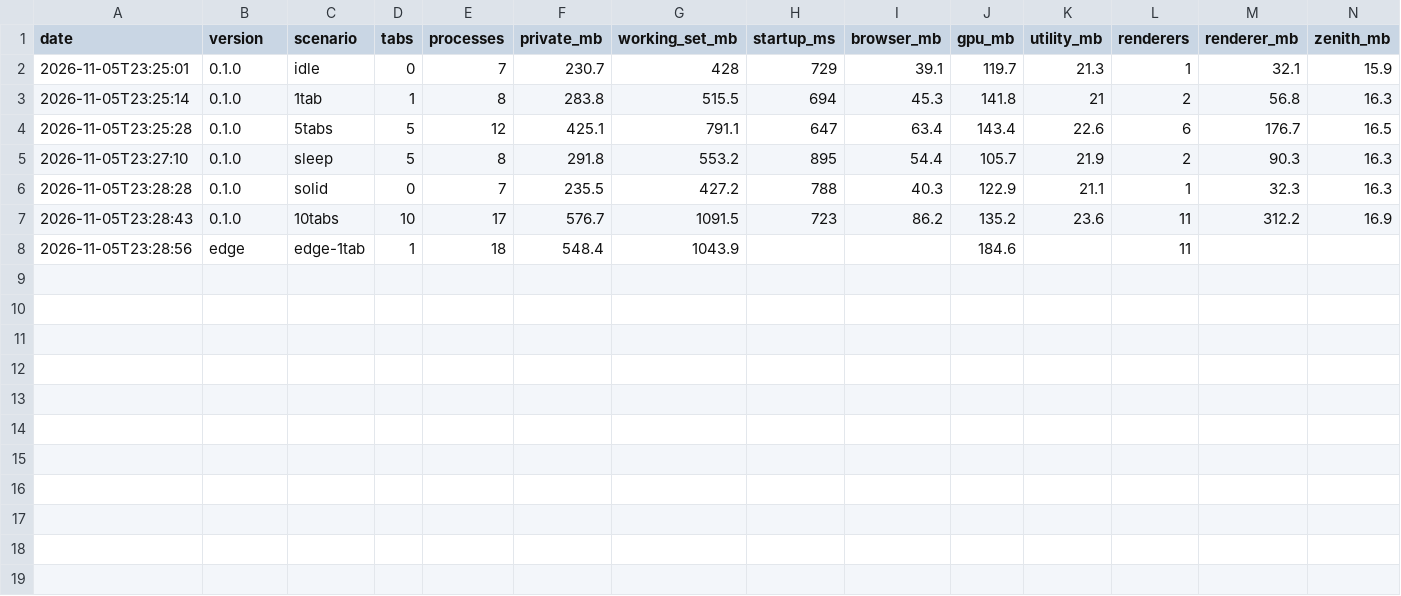
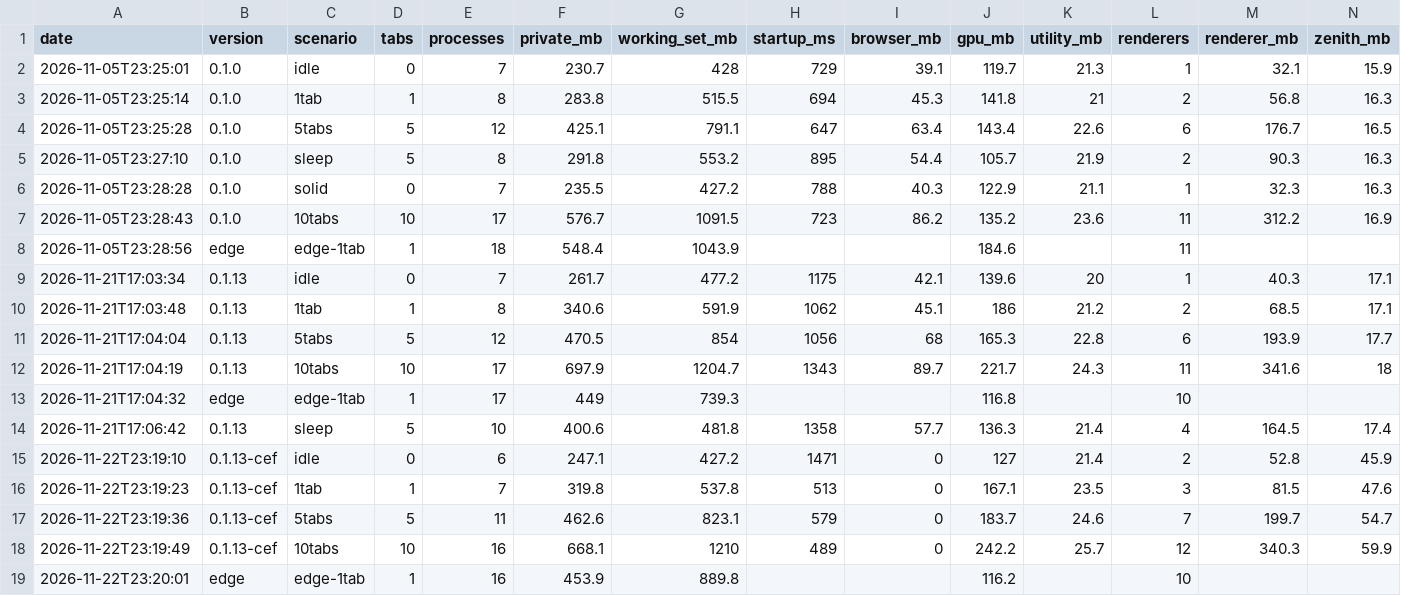
Before and after one commit to Drakaniia/Zenith, a CSV file: apps/desktop/measurements/memory.csv, drawn as a sheet; the diff names each change by its address in the sheet, - before the commit and + after, or states it on an @@ line.

```diff
--- a/apps/desktop/measurements/memory.csv
+++ b/apps/desktop/measurements/memory.csv
+row 9: 2026-11-21T17:03:34 | 0.1.13 | idle | 0 | 7 | 261.7 | 477.2 | 1175 | 42.1 | 139.6 | 20 | 1 | 40.3 | 17.1
+row 10: 2026-11-21T17:03:48 | 0.1.13 | 1tab | 1 | 8 | 340.6 | 591.9 | 1062 | 45.1 | 186 | 21.2 | 2 | 68.5 | 17.1
+row 11: 2026-11-21T17:04:04 | 0.1.13 | 5tabs | 5 | 12 | 470.5 | 854 | 1056 | 68 | 165.3 | 22.8 | 6 | 193.9 | 17.7
+row 12: 2026-11-21T17:04:19 | 0.1.13 | 10tabs | 10 | 17 | 697.9 | 1204.7 | 1343 | 89.7 | 221.7 | 24.3 | 11 | 341.6 | 18
+row 13: 2026-11-21T17:04:32 | edge | edge-1tab | 1 | 17 | 449 | 739.3 |  |  | 116.8 |  | 10
+row 14: 2026-11-21T17:06:42 | 0.1.13 | sleep | 5 | 10 | 400.6 | 481.8 | 1358 | 57.7 | 136.3 | 21.4 | 4 | 164.5 | 17.4
+row 15: 2026-11-22T23:19:10 | 0.1.13-cef | idle | 0 | 6 | 247.1 | 427.2 | 1471 | 0 | 127 | 21.4 | 2 | 52.8 | 45.9
+row 16: 2026-11-22T23:19:23 | 0.1.13-cef | 1tab | 1 | 7 | 319.8 | 537.8 | 513 | 0 | 167.1 | 23.5 | 3 | 81.5 | 47.6
+row 17: 2026-11-22T23:19:36 | 0.1.13-cef | 5tabs | 5 | 11 | 462.6 | 823.1 | 579 | 0 | 183.7 | 24.6 | 7 | 199.7 | 54.7
+row 18: 2026-11-22T23:19:49 | 0.1.13-cef | 10tabs | 10 | 16 | 668.1 | 1210 | 489 | 0 | 242.2 | 25.7 | 12 | 340.3 | 59.9
+row 19: 2026-11-22T23:20:01 | edge | edge-1tab | 1 | 16 | 453.9 | 889.8 |  |  | 116.2 |  | 10
```
Also changed, not shown: 25 other files.
